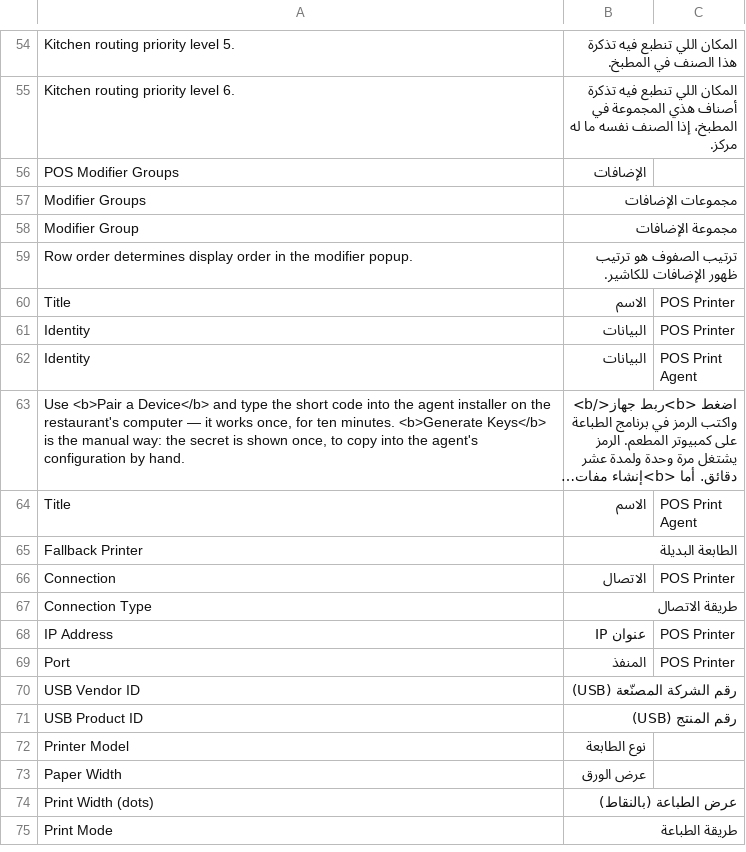
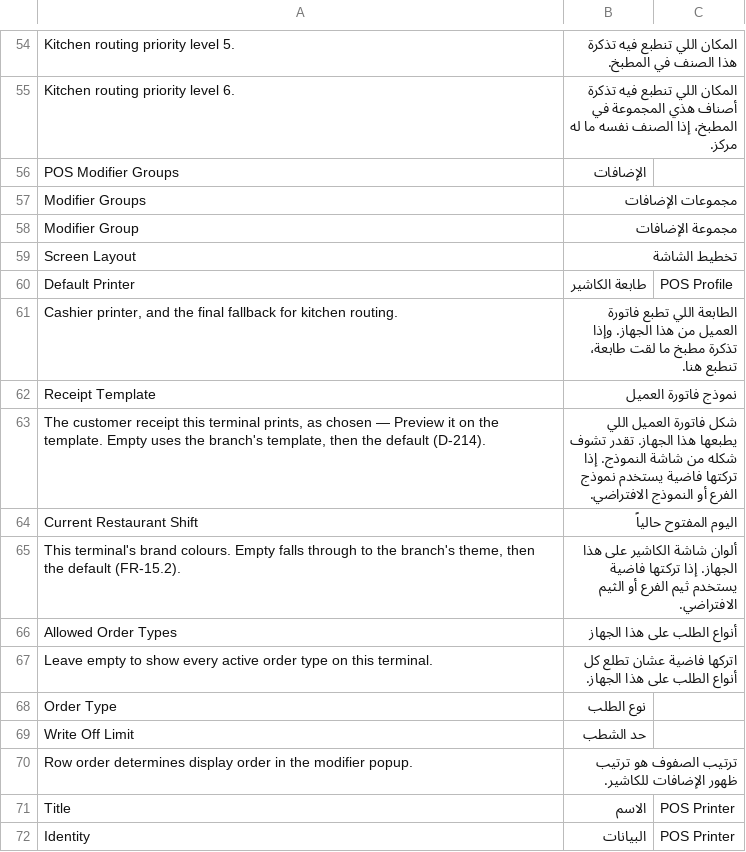
Before and after one commit to hh2000h4000/ruzmh_restaurant_pos, a CSV file: restaurant_pos/translations/ar.csv, drawn as a sheet; only a part is shown, gaps mark what is left out; the shorter side is filled out with more unchanged rows; long unchanged cells end in …; the diff names each change by its address in the sheet, - before the commit and + after, or states it on an @@ line.

```diff
--- a/restaurant_pos/translations/ar.csv
+++ b/restaurant_pos/translations/ar.csv
+row 59: Screen Layout | تخطيط الشاشة
+row 60: Default Printer | طابعة الكاشير | POS Profile
+row 61: Cashier printer, and the final fallback for kitchen routing. | الطابعة اللي تطبع فاتورة العميل من هذا الجهاز. وإذا تذكرة مطبخ ما لقت طابعة، تنطبع هنا.
+row 62: Receipt Template | نموذج فاتورة العميل
+row 63: The customer receipt this terminal prints, as chosen — Preview it on the template. Empty uses the branch's template, then the default (D-214). | شكل فاتورة العميل اللي يطبعها هذا الجهاز. تقدر تشوف شكله من شاشة النموذج. إذا تركتها فاضية يستخدم نموذج الفرع أو النموذج الافتراضي.
+row 64: Current Restaurant Shift | اليوم المفتوح حالياً
+row 65: This terminal's brand colours. Empty falls through to the branch's theme, then the default (FR-15.2). | ألوان شاشة الكاشير على هذا الجهاز. إذا تركتها فاضية يستخدم ثيم الفرع أو الثيم الافتراضي.
+row 66: Allowed Order Types | أنواع الطلب على هذا الجهاز
+row 67: Leave empty to show every active order type on this terminal. | اتركها فاضية عشان تطلع كل أنواع الطلب على هذا الجهاز.
+row 68: Order Type | نوع الطلب
+row 69: Write Off Limit | حد الشطب
```
Also changed, not shown: 2 other files.
